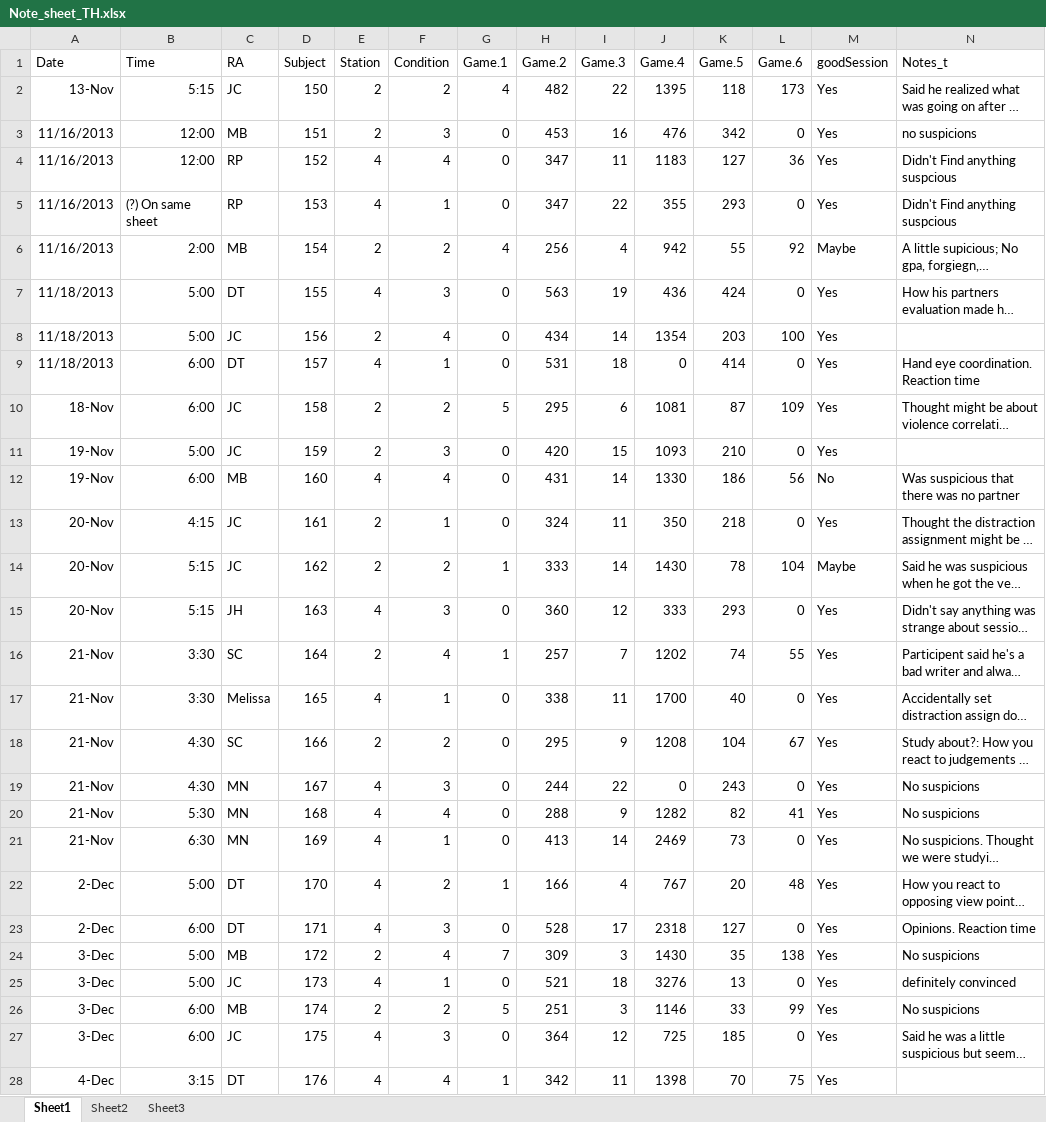
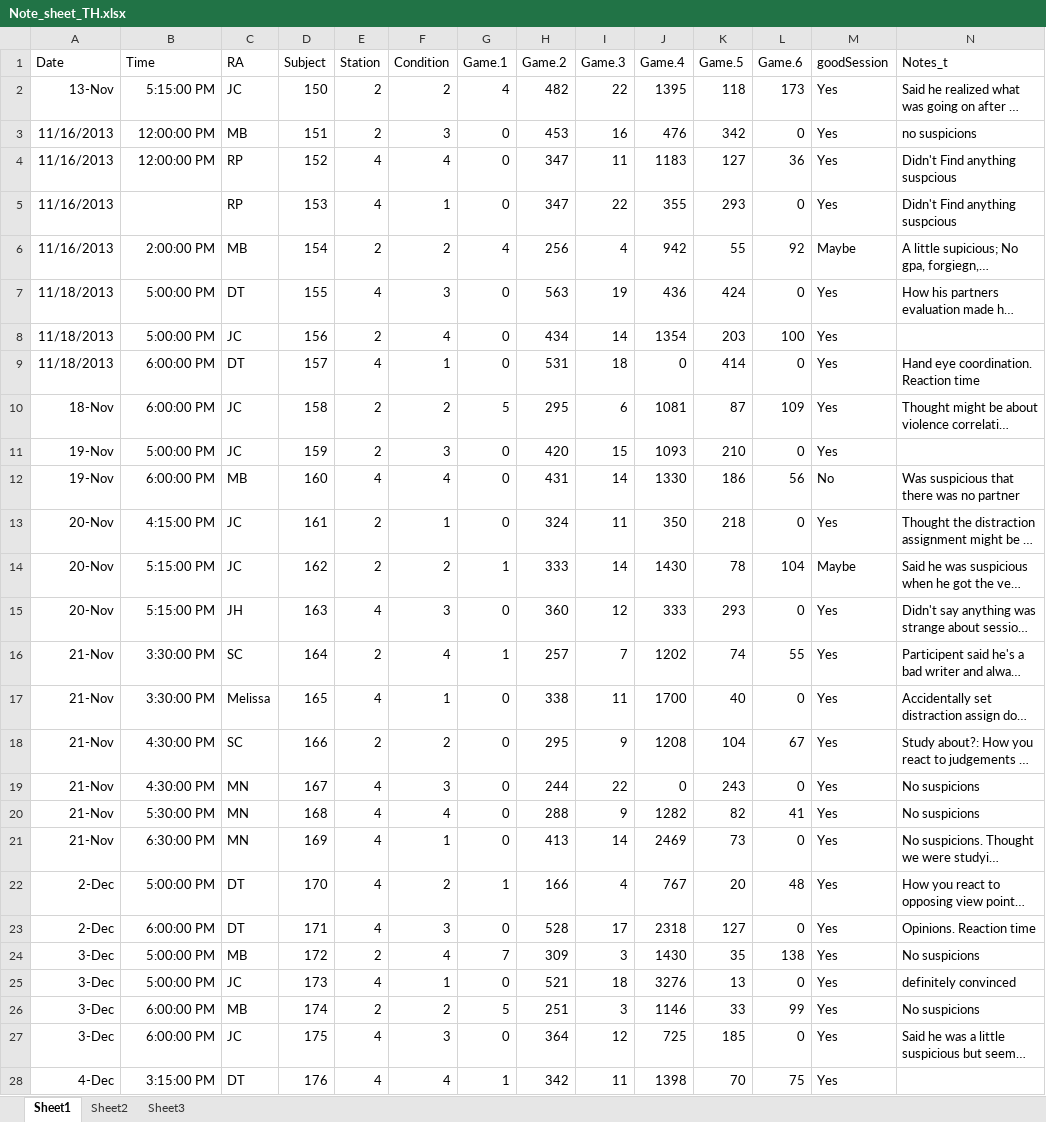
Before and after one commit to GiulioCentorame/vvg-2d4d, an Excel workbook: raw-data-prep/raw_data/Note_sheet_TH.xlsx, sheet Sheet1, drawn as a sheet; only a part is shown; long unchanged cells end in …; values as stored, in another font and other column widths than the file's, no borders; the diff covers the shown part only; the diff names each change by its address in the sheet, - before the commit and + after, or states it on an @@ line.

```diff
--- a/raw-data-prep/raw_data/Note_sheet_TH.xlsx (sheet Sheet1)
+++ b/raw-data-prep/raw_data/Note_sheet_TH.xlsx (sheet Sheet1)
-B2 (Time): 5:15
+B2 (Time): 5:15:00 PM
-B3:B4 (Time): 12:00
+B3:B4 (Time): 12:00:00 PM
-B5 (Time): (?) On same sheet
+B5 (Time): (empty)
-B6 (Time): 2:00
+B6 (Time): 2:00:00 PM
-B7:B8 (Time): 5:00
+B7:B8 (Time): 5:00:00 PM
-B9:B10 (Time): 6:00
+B9:B10 (Time): 6:00:00 PM
-B11 (Time): 5:00
+B11 (Time): 5:00:00 PM
-B12 (Time): 6:00
+B12 (Time): 6:00:00 PM
-B13 (Time): 4:15
+B13 (Time): 4:15:00 PM
-B14:B15 (Time): 5:15
+B14:B15 (Time): 5:15:00 PM
-B16:B17 (Time): 3:30
+B16:B17 (Time): 3:30:00 PM
-B18:B19 (Time): 4:30
+B18:B19 (Time): 4:30:00 PM
-B20 (Time): 5:30
+B20 (Time): 5:30:00 PM
-B21 (Time): 6:30
+B21 (Time): 6:30:00 PM
-B22 (Time): 5:00
+B22 (Time): 5:00:00 PM
-B23 (Time): 6:00
+B23 (Time): 6:00:00 PM
-B24:B25 (Time): 5:00
+B24:B25 (Time): 5:00:00 PM
-B26:B27 (Time): 6:00
+B26:B27 (Time): 6:00:00 PM
-B28 (Time): 3:15
+B28 (Time): 3:15:00 PM
```
Also changed, not shown: 13 edited cells elsewhere in this sheet, raw-data-prep/raw_data/Note_sheet_AM.xlsx, raw-data-prep/raw_data/Note_sheet_CH.xlsx, 5 other files.
